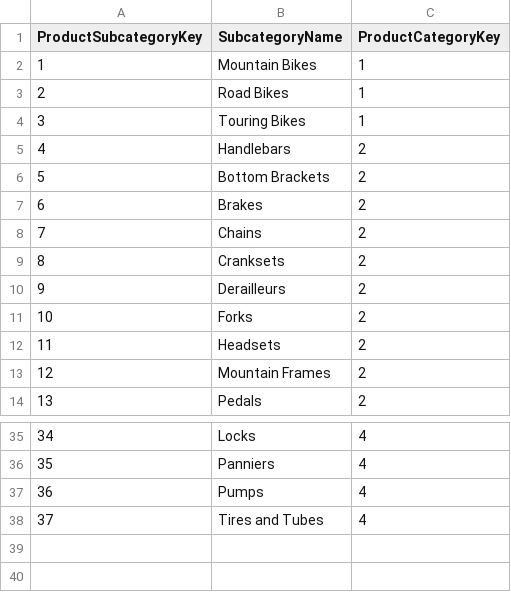
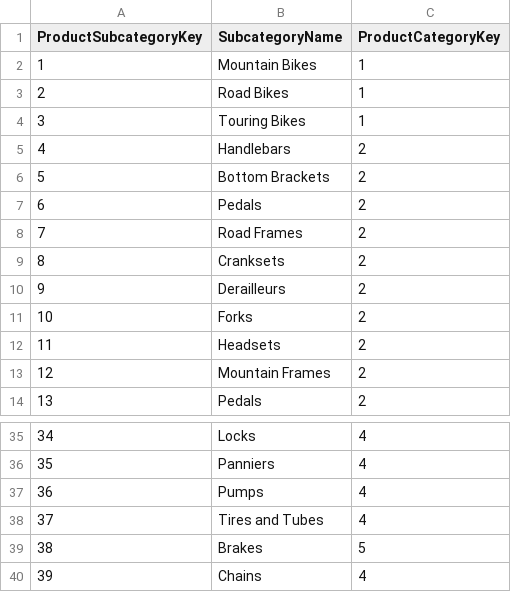
Before and after one commit to piyushrane80/herohonda, a CSV file: Test2.csv, drawn as a sheet; only a part is shown, gaps mark what is left out.

Commit message:
test2_updated27june

```diff
--- a/Test2.csv
+++ b/Test2.csv
@@ -6,4 +6,4 @@ ProductSubcategoryKey,SubcategoryName,ProductCategoryKey
 5,Bottom Brackets,2
-6,Brakes,2
-7,Chains,2
+6,Pedals,2
+7,Road Frames,2
 8,Cranksets,2
@@ -38 +38,3 @@ ProductSubcategoryKey,SubcategoryName,ProductCategoryKey
 37,Tires and Tubes,4
+38,Brakes,5
+39,Chains,4
```
